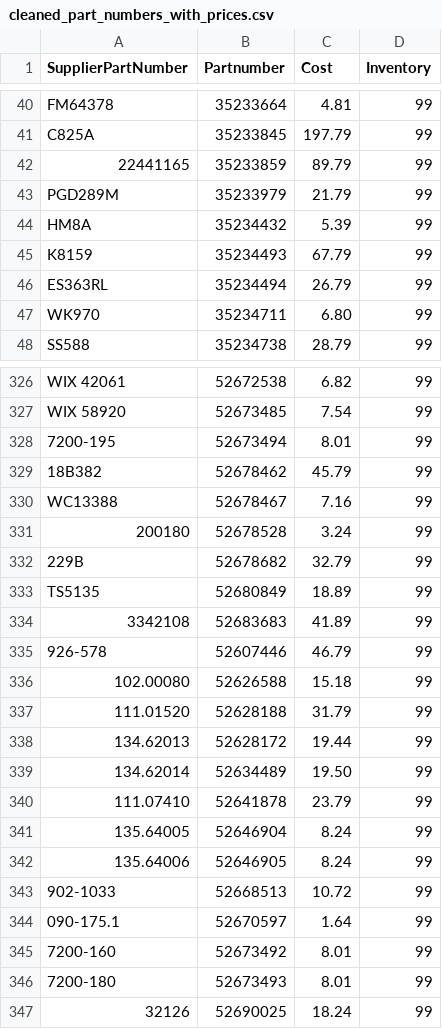
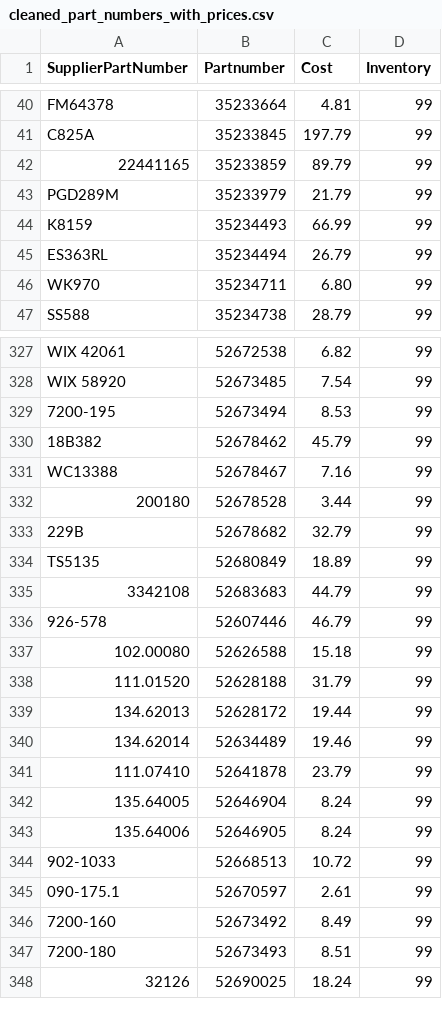
Before and after one commit to BrandonTrapp88/rockauto, a CSV file: cleaned_part_numbers_with_prices.csv, drawn as a sheet; only a part is shown, gaps mark what is left out; the diff covers the shown part only.

```diff
--- a/cleaned_part_numbers_with_prices.csv
+++ b/cleaned_part_numbers_with_prices.csv
@@ -43,4 +43,3 @@ C825A,35233845,197.79,99
 PGD289M,35233979,21.79,99
-HM8A,35234432,5.39,99
-K8159,35234493,67.79,99
+K8159,35234493,66.99,99
 ES363RL,35234494,26.79,99
@@ -327,9 +328,9 @@ WIX 42061,52672538,6.82,99
 WIX 58920,52673485,7.54,99
-7200-195,52673494,8.01,99
+7200-195,52673494,8.53,99
 18B382,52678462,45.79,99
 WC13388,52678467,7.16,99
-200180,52678528,3.24,99
+200180,52678528,3.44,99
 229B,52678682,32.79,99
 TS5135,52680849,18.89,99
-3342108,52683683,41.89,99
+3342108,52683683,44.79,99
 926-578,52607446,46.79,99
@@ -338,3 +339,3 @@ TS5135,52680849,18.89,99
 134.62013,52628172,19.44,99
-134.62014,52634489,19.50,99
+134.62014,52634489,19.46,99
 111.07410,52641878,23.79,99
@@ -343,5 +344,5 @@ TS5135,52680849,18.89,99
 902-1033,52668513,10.72,99
-090-175.1,52670597,1.64,99
-7200-160,52673492,8.01,99
-7200-180,52673493,8.01,99
+090-175.1,52670597,2.61,99
+7200-160,52673492,8.49,99
+7200-180,52673493,8.51,99
 32126,52690025,18.24,99
```
Also changed, not shown: 5 added rows, 3 removed rows and 43 edited cells elsewhere in this file, multi_result_error_log.csv, not_found_error_log.csv.
